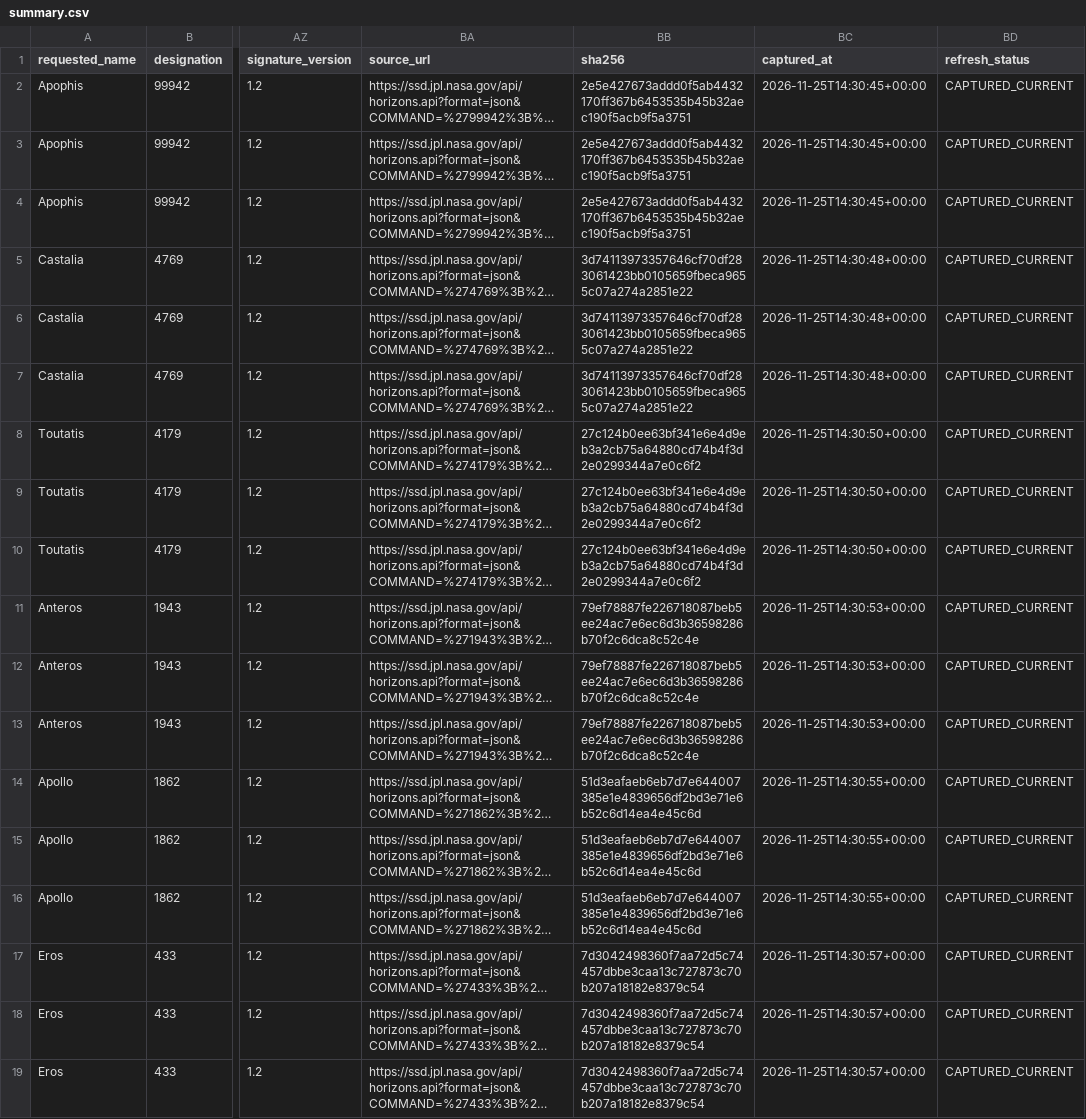
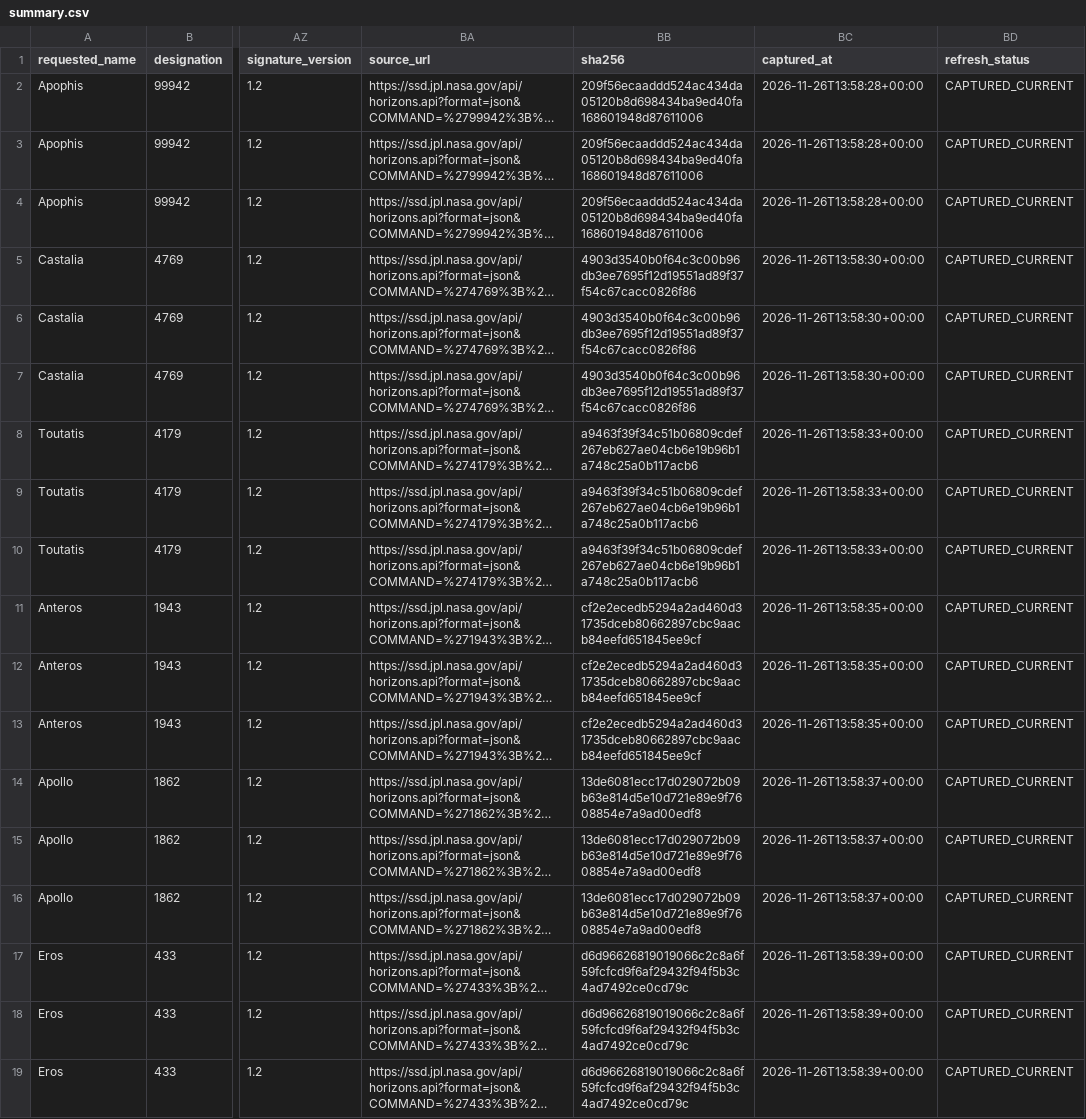
Before and after one commit to achillesromer-coder/Data, a CSV file: data/jpl/horizons/latest/summary.csv, drawn as a sheet; only a part is shown, gaps mark what is left out; long unchanged cells end in …; the diff names each change by its address in the sheet, - before the commit and + after, or states it on an @@ line.

```diff
--- a/data/jpl/horizons/latest/summary.csv
+++ b/data/jpl/horizons/latest/summary.csv
-BB2:BB4 (sha256): 2e5e427673addd0f5ab4432170ff367b6453535b45b32aec190f5acb9f5a3751
+BB2:BB4 (sha256): 209f56ecaaddd524ac434da05120b8d698434ba9ed40fa168601948d87611006
-BC2:BC4 (captured_at): 2026-11-25T14:30:45+00:00
+BC2:BC4 (captured_at): 2026-11-26T13:58:28+00:00
-BB5:BB7 (sha256): 3d74113973357646cf70df283061423bb0105659fbeca9655c07a274a2851e22
+BB5:BB7 (sha256): 4903d3540b0f64c3c00b96db3ee7695f12d19551ad89f37f54c67cacc0826f86
-BC5:BC7 (captured_at): 2026-11-25T14:30:48+00:00
+BC5:BC7 (captured_at): 2026-11-26T13:58:30+00:00
-BB8:BB10 (sha256): 27c124b0ee63bf341e6e4d9eb3a2cb75a64880cd74b4f3d2e0299344a7e0c6f2
+BB8:BB10 (sha256): a9463f39f34c51b06809cdef267eb627ae04cb6e19b96b1a748c25a0b117acb6
-BC8:BC10 (captured_at): 2026-11-25T14:30:50+00:00
+BC8:BC10 (captured_at): 2026-11-26T13:58:33+00:00
-BB11:BB13 (sha256): 79ef78887fe226718087beb5ee24ac7e6ec6d3b36598286b70f2c6dca8c52c4e
+BB11:BB13 (sha256): cf2e2ecedb5294a2ad460d31735dceb80662897cbc9aacb84eefd651845ee9cf
-BC11:BC13 (captured_at): 2026-11-25T14:30:53+00:00
+BC11:BC13 (captured_at): 2026-11-26T13:58:35+00:00
-BB14:BB16 (sha256): 51d3eafaeb6eb7d7e644007385e1e4839656df2bd3e71e6b52c6d14ea4e45c6d
+BB14:BB16 (sha256): 13de6081ecc17d029072b09b63e814d5e10d721e89e9f7608854e7a9ad00edf8
-BC14:BC16 (captured_at): 2026-11-25T14:30:55+00:00
+BC14:BC16 (captured_at): 2026-11-26T13:58:37+00:00
-BB17:BB19 (sha256): 7d3042498360f7aa72d5c74457dbbe3caa13c727873c70b207a18182e8379c54
+BB17:BB19 (sha256): d6d96626819019066c2c8a6f59fcfcd9f6af29432f94f5b3c4ad7492ce0cd79c
-BC17:BC19 (captured_at): 2026-11-25T14:30:57+00:00
+BC17:BC19 (captured_at): 2026-11-26T13:58:39+00:00
```
Also changed, not shown: data/jpl/horizons/uncertainty/latest/summary.csv, data/jpl/neighbours/horizons/latest/summary.csv, 46 other files.
